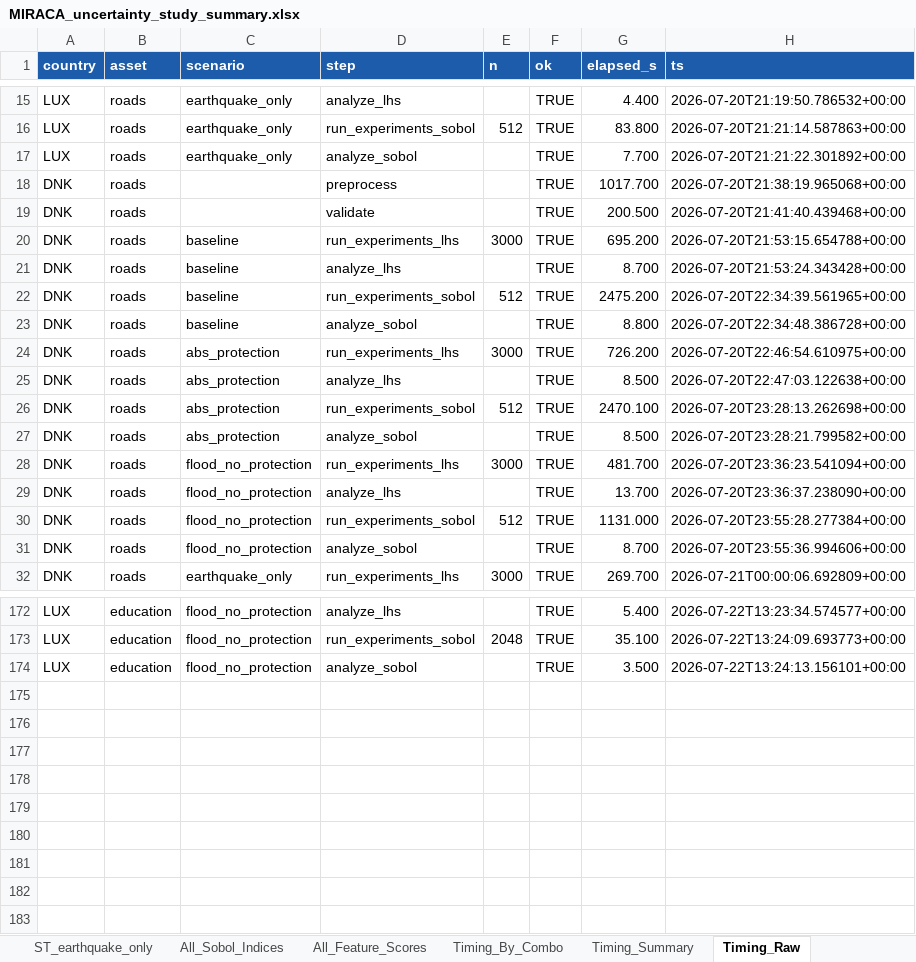
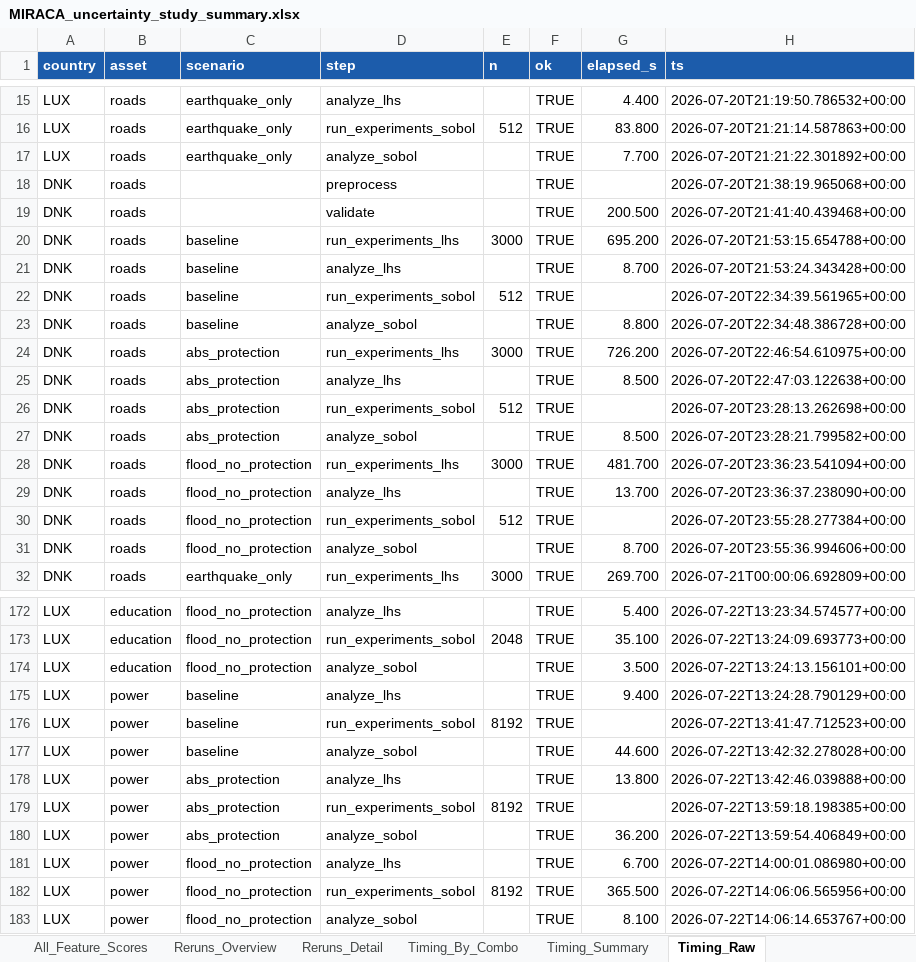
Before and after one commit to miracaEU/Uncertainty-Modelling, an Excel workbook: MIRACA_uncertainty_study_summary.xlsx, sheet Timing_Raw, drawn as a sheet; only a part is shown, gaps mark what is left out; values as stored, in another font and other column widths than the file's, no borders; conditional formats not drawn; the diff covers the shown part only; the diff names each change by its address in the sheet, - before the commit and + after, or states it on an @@ line.

Commit message:
Add Sobol rerun-comparison sheets and unify colour-scale text contrast
Reruns_Overview/Reruns_Detail auto-discover any (country, asset, scenario)
with Sobol archives at more than one sample size and compare old vs. new
ST/S1/confidence, giving the precision-rerun check a permanent home in the
workbook instead of a one-off script. Also replaced the fixed-threshold
white-text rule (which only covered the 0-1 ST/S1 scale) with an actual
background-luminance check, so the percentile-relative scale used for
confidence intervals and timing no longer risks dark-on-dark text. Includes
the completed LUX power N=8192 rerun results and the regenerated workbook.

```diff
--- a/MIRACA_uncertainty_study_summary.xlsx (sheet Timing_Raw)
+++ b/MIRACA_uncertainty_study_summary.xlsx (sheet Timing_Raw)
+sheet tab: Reruns_Overview
+sheet tab: Reruns_Detail
-G18 text colour: black
+G18 text colour: #FFFFFF
-G22 text colour: black
+G22 text colour: #FFFFFF
-G26 text colour: black
+G26 text colour: #FFFFFF
-G30 text colour: black
+G30 text colour: #FFFFFF
+row 175: LUX | power | baseline | analyze_lhs |  | TRUE | 9.400 | 2026-07-22T13:24:28.790129+00:00
+row 176: LUX | power | baseline | run_experiments_sobol | 8192 | TRUE | 1038.900 | 2026-07-22T13:41:47.712523+00:00
+row 177: LUX | power | baseline | analyze_sobol |  | TRUE | 44.600 | 2026-07-22T13:42:32.278028+00:00
+row 178: LUX | power | abs_protection | analyze_lhs |  | TRUE | 13.800 | 2026-07-22T13:42:46.039888+00:00
+row 179: LUX | power | abs_protection | run_experiments_sobol | 8192 | TRUE | 992.100 | 2026-07-22T13:59:18.198385+00:00
+row 180: LUX | power | abs_protection | analyze_sobol |  | TRUE | 36.200 | 2026-07-22T13:59:54.406849+00:00
+row 181: LUX | power | flood_no_protection | analyze_lhs |  | TRUE | 6.700 | 2026-07-22T14:00:01.086980+00:00
+row 182: LUX | power | flood_no_protection | run_experiments_sobol | 8192 | TRUE | 365.500 | 2026-07-22T14:06:06.565956+00:00
+row 183: LUX | power | flood_no_protection | analyze_sobol |  | TRUE | 8.100 | 2026-07-22T14:06:14.653767+00:00
```
Also changed, not shown: cell formats elsewhere in this sheet, sheet All_Feature_Scores, sheet All_Sobol_Indices, sheet Timing_Summary, sheet Top_Drivers, sheet Legend, sheet ST_baseline, 4 more sheets, 8 other files.
